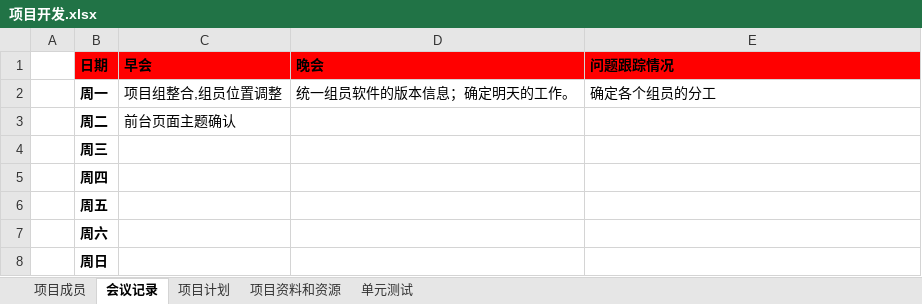
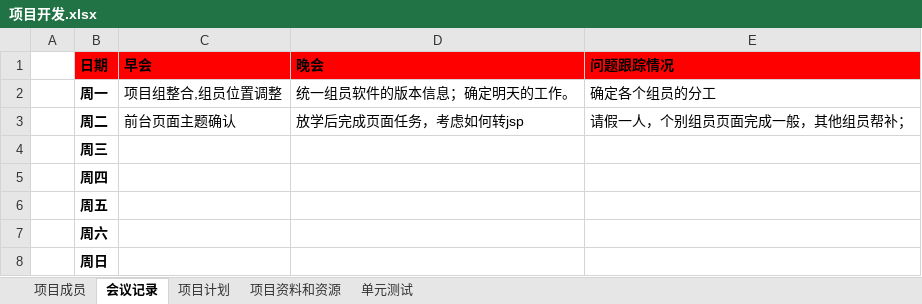
Before and after one commit to zermjin/BBS, an Excel workbook: 一组/项目开发.xlsx, sheet 会议记录, drawn as a sheet; values as stored, in another font and other column widths than the file's, no borders; the diff names each change by its address in the sheet, - before the commit and + after, or states it on an @@ line.

```diff
--- a/一组/项目开发.xlsx (sheet 会议记录)
+++ b/一组/项目开发.xlsx (sheet 会议记录)
-D3 (晚会): (empty)
+D3 (晚会): 放学后完成页面任务，考虑如何转jsp
-E3 (问题跟踪情况): (empty)
+E3 (问题跟踪情况): 请假一人，个别组员页面完成一般，其他组员帮补；
```
Also changed, not shown: sheet 项目成员, sheet 项目计划.
